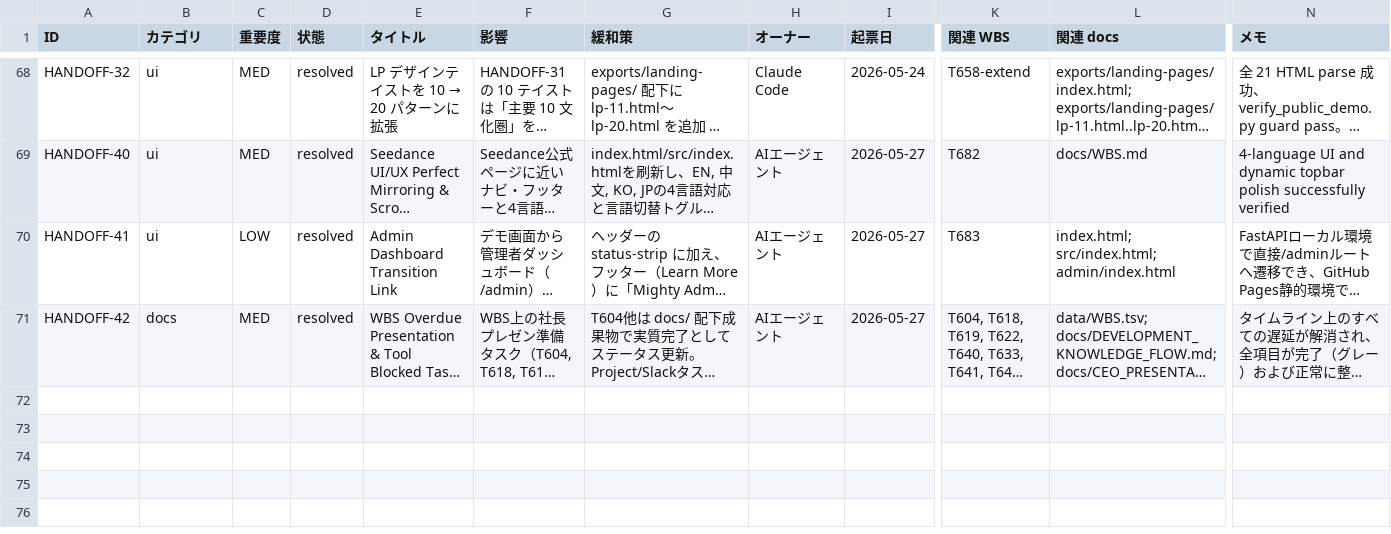
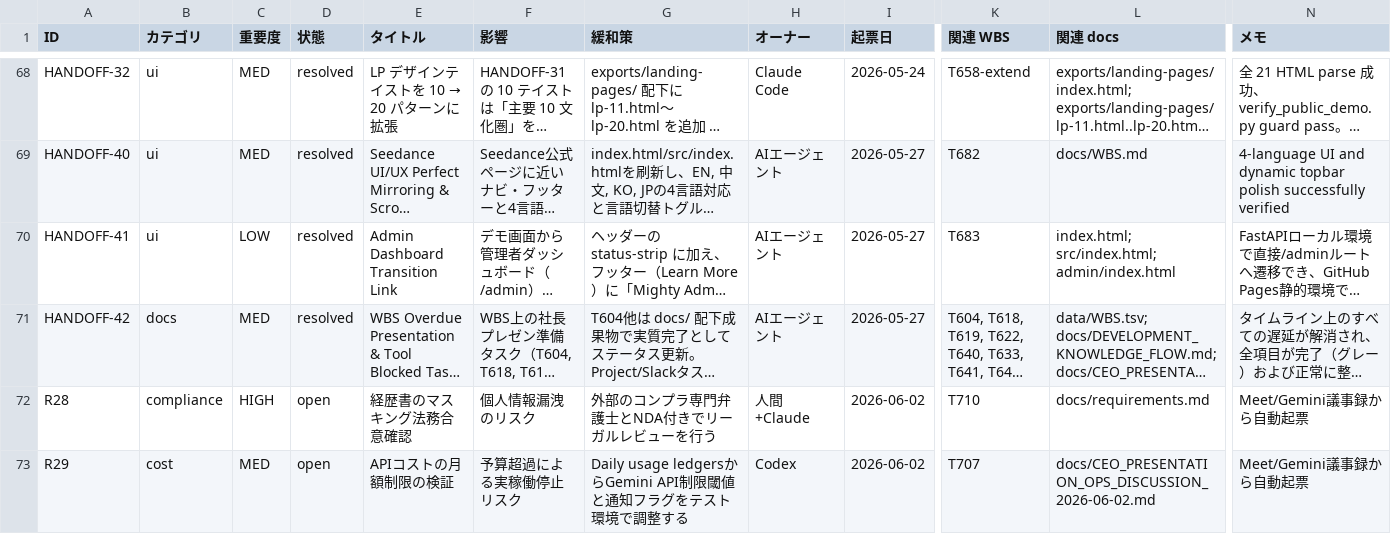
Before and after one commit to kanta13jp1/mighty-link-ai-connect, a TSV file: data/issues_tracker.tsv, drawn as a sheet; only a part is shown, gaps mark what is left out; long unchanged cells end in …; rows hold the shown columns only; the diff names each change by its address in the sheet, - before the commit and + after, or states it on an @@ line.

```diff
--- a/data/issues_tracker.tsv
+++ b/data/issues_tracker.tsv
+row 72: R28 | compliance | HIGH | open | 経歴書のマスキング法務合意確認 | 個人情報漏洩のリスク | 外部のコンプラ専門弁護士とNDA付きでリーガルレビューを行う | 人間+Claude | 2026-06-02 | T710 | docs/requirements.md | Meet/Gemini議事録から自動起票
+row 73: R29 | cost | MED | open | APIコストの月額制限の検証 | 予算超過による実稼働停止リスク | Daily usage ledgersからGemini API制限閾値と通知フラグをテスト環境で調整する | Codex | 2026-06-02 | T707 | docs/CEO_PRESENTATION_OPS_DISCUSSION_2026-06-02.md | Meet/Gemini議事録から自動起票
```
Also changed, not shown: data/WBS.tsv, data/qa_tracker.tsv, 2 other files.
